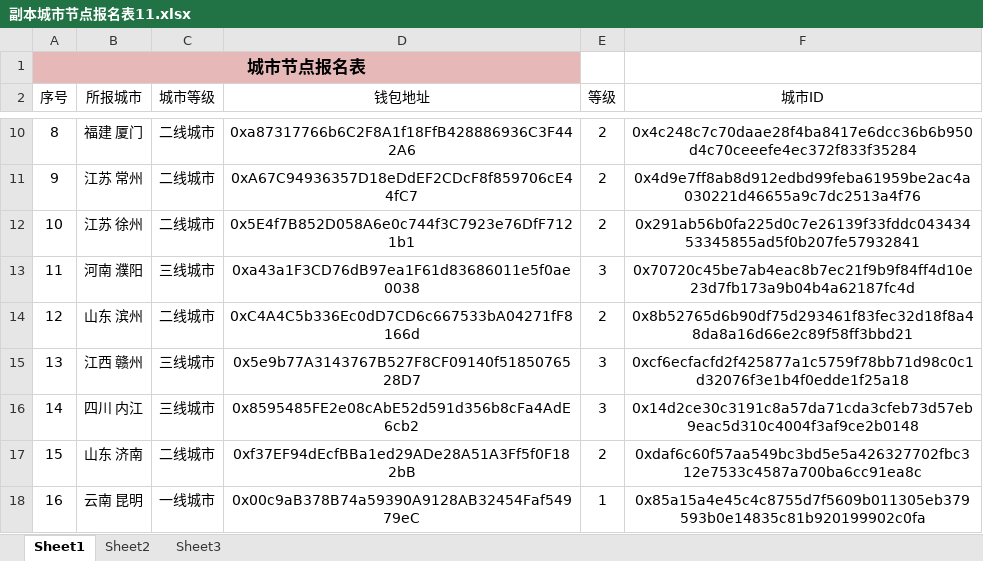
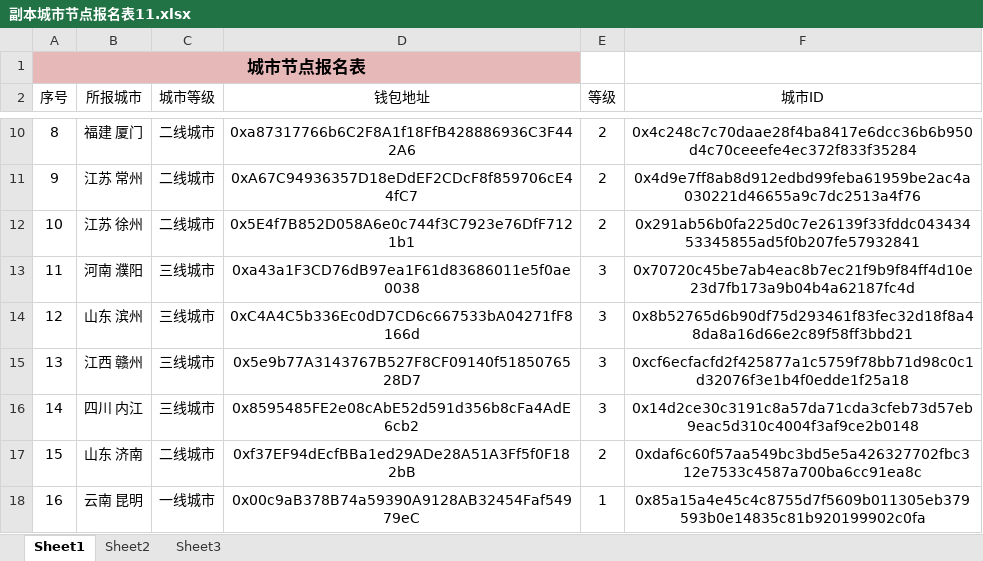
Before and after one commit to calmw/city-node, an Excel workbook: server/副本城市节点报名表11.xlsx, sheet Sheet1, drawn as a sheet; only a part is shown, gaps mark what is left out; values as stored, in another font and other column widths than the file's, no borders; the diff names each change by its address in the sheet, - before the commit and + after, or states it on an @@ line.

```diff
--- a/server/副本城市节点报名表11.xlsx (sheet Sheet1)
+++ b/server/副本城市节点报名表11.xlsx (sheet Sheet1)
-C14 (城市等级): 二线城市
+C14 (城市等级): 三线城市
-E14 (等级): 2
+E14 (等级): 3
```
Also changed, not shown: 5 other files.
